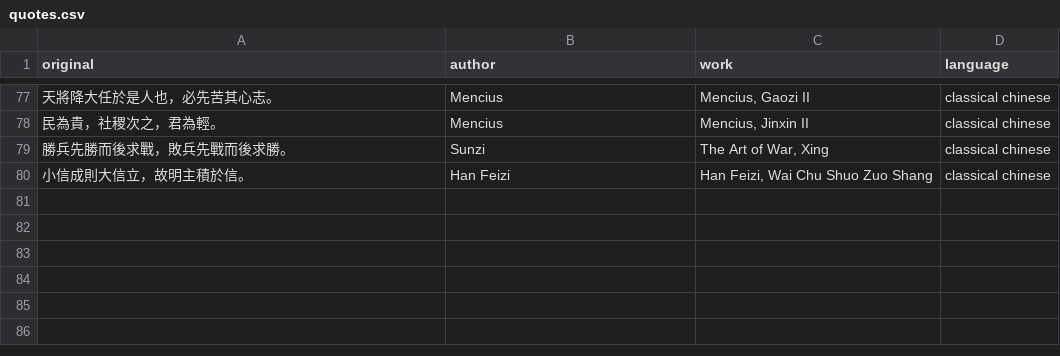
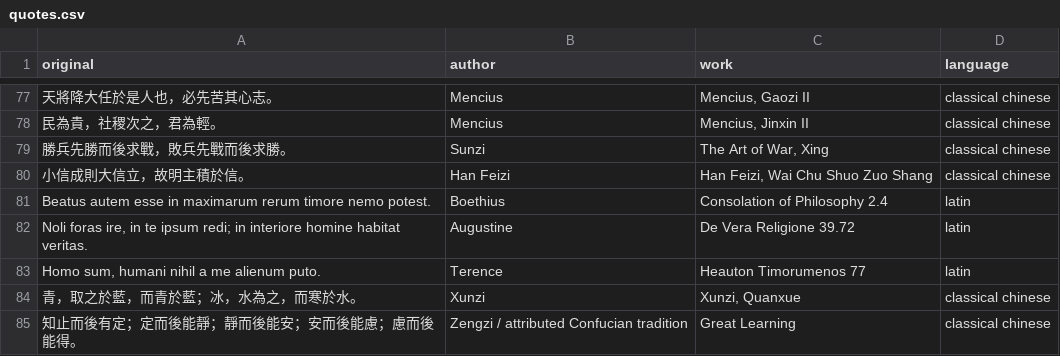
Before and after one commit to halchemylab/haqs-python-scripts, a CSV file: data/quotes.csv, drawn as a sheet; only a part is shown, gaps mark what is left out; the diff names each change by its address in the sheet, - before the commit and + after, or states it on an @@ line.

Commit message:
Add more philosophy quotes

```diff
--- a/data/quotes.csv
+++ b/data/quotes.csv
+row 81: Beatus autem esse in maximarum rerum timore nemo potest. | Boethius | Consolation of Philosophy 2.4 | latin
+row 82: Noli foras ire, in te ipsum redi; in interiore homine habitat veritas. | Augustine | De Vera Religione 39.72 | latin
+row 83: Homo sum, humani nihil a me alienum puto. | Terence | Heauton Timorumenos 77 | latin
+row 84: 青，取之於藍，而青於藍；冰，水為之，而寒於水。 | Xunzi | Xunzi, Quanxue | classical chinese
+row 85: 知止而後有定；定而後能靜；靜而後能安；安而後能慮；慮而後能得。 | Zengzi / attributed Confucian tradition | Great Learning | classical chinese
```
